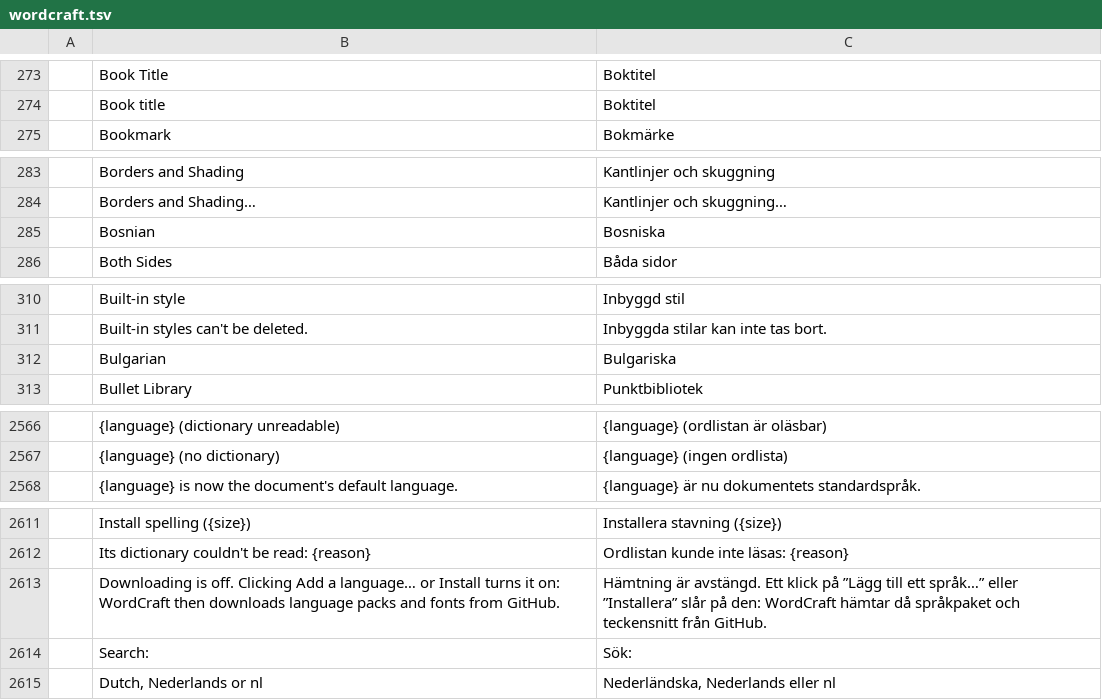
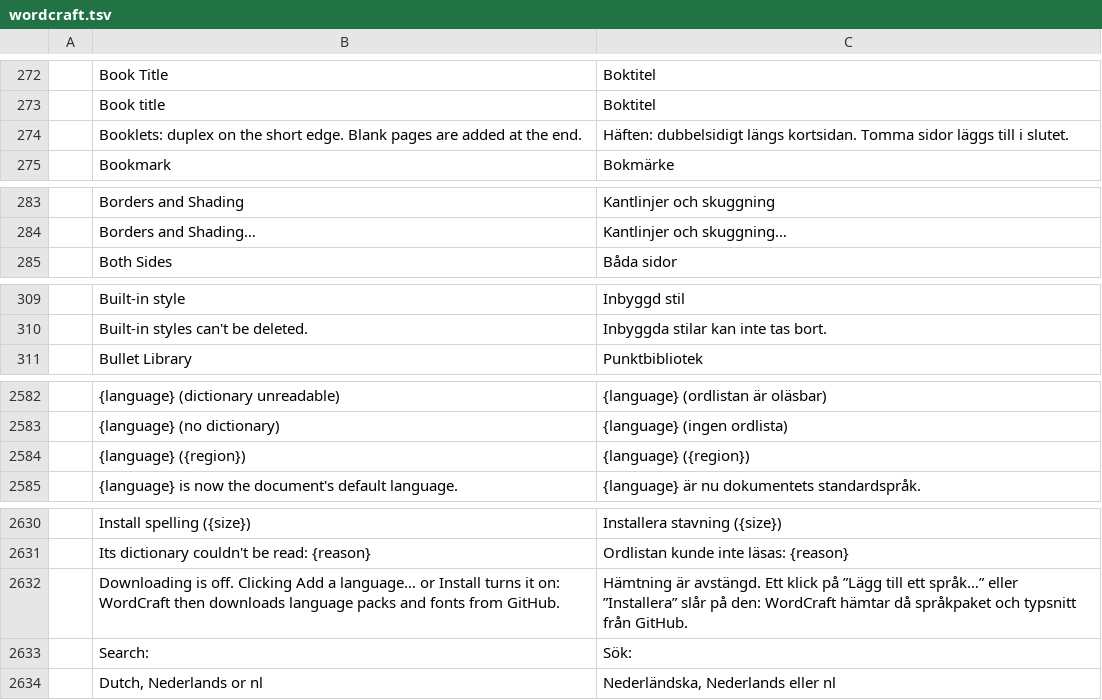
Before and after one commit to storytold/craft-i18n, a TSV file: locales/sv/wordcraft.tsv, drawn as a sheet; only a part is shown, gaps mark what is left out; removed rows and columns are numbered as before the commit, all else as after; the diff covers the shown part only; the diff names each change by its address in the sheet, - before the commit and + after, or states it on an @@ line.

```diff
--- a/locales/sv/wordcraft.tsv
+++ b/locales/sv/wordcraft.tsv
+row 274:  | Booklets: duplex on the short edge. Blank pages are added at the end. | Häften: dubbelsidigt längs kortsidan. Tomma sidor läggs till i slutet.
-row 285:  | Bosnian | Bosniska
-row 312:  | Bulgarian | Bulgariska
+row 2584:  | {language} ({region}) | {language} ({region})
-C2632: …språkpaket och teckensnitt från GitHub.
+C2632: …språkpaket och typsnitt från GitHub.
```
Also changed, not shown: 26 added rows, 7 removed rows and 1 edited cell elsewhere in this file, 1 other file.
